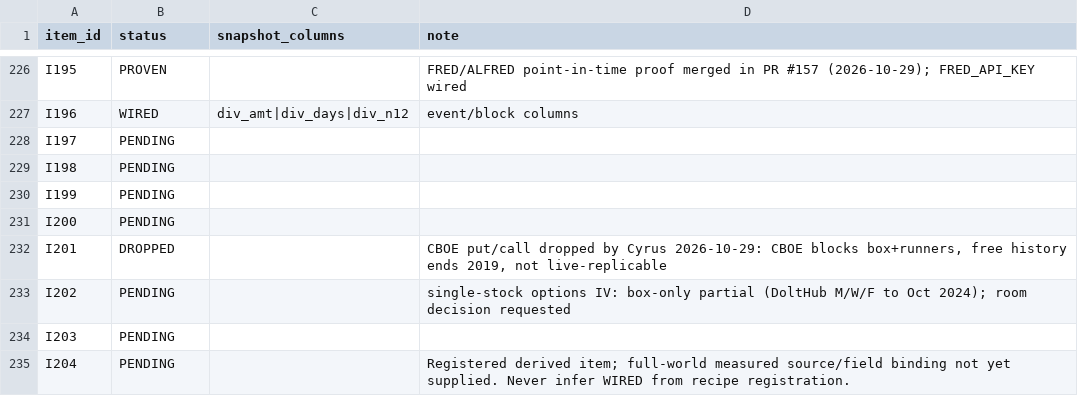
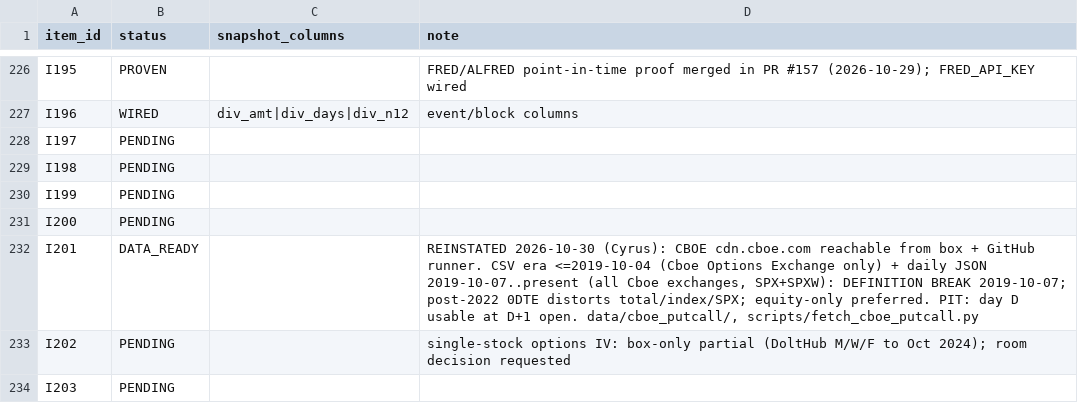
Before and after one commit to SRoyaltyy/checklist-engine, a CSV file: dictionary/world_coverage_map.csv, drawn as a sheet; only a part is shown, gaps mark what is left out; the shorter side is filled out with more unchanged rows.

Commit message:
I201 reinstated: CBOE put/call fetcher, CSV-era files, coverage map DATA_READY, §0b note

```diff
--- a/dictionary/world_coverage_map.csv
+++ b/dictionary/world_coverage_map.csv
@@ -231,3 +231,3 @@ I199,PENDING,,
 I200,PENDING,,
-I201,DROPPED,,"CBOE put/call dropped by Cyrus 2026-10-29: CBOE blocks box+runners, free history ends 2019, not live-replicable"
+I201,DATA_READY,,"REINSTATED 2026-10-30 (Cyrus): CBOE cdn.cboe.com reachable from box + GitHub runner. CSV era <=2019-10-04 (Cboe Options Exchange only) + daily JSON 2019-10-07..present (all Cboe exchanges, SPX+SPXW): DEFINITION BREAK 2019-10-07; post-2022 0DTE distorts total/index/SPX; equity-only preferred. PIT: day D usable at D+1 open. data/cboe_putcall/, scripts/fetch_cboe_putcall.py"
 I202,PENDING,,single-stock options IV: box-only partial (DoltHub M/W/F to Oct 2024); room decision requested
```
Also changed, not shown: 8 other files.
